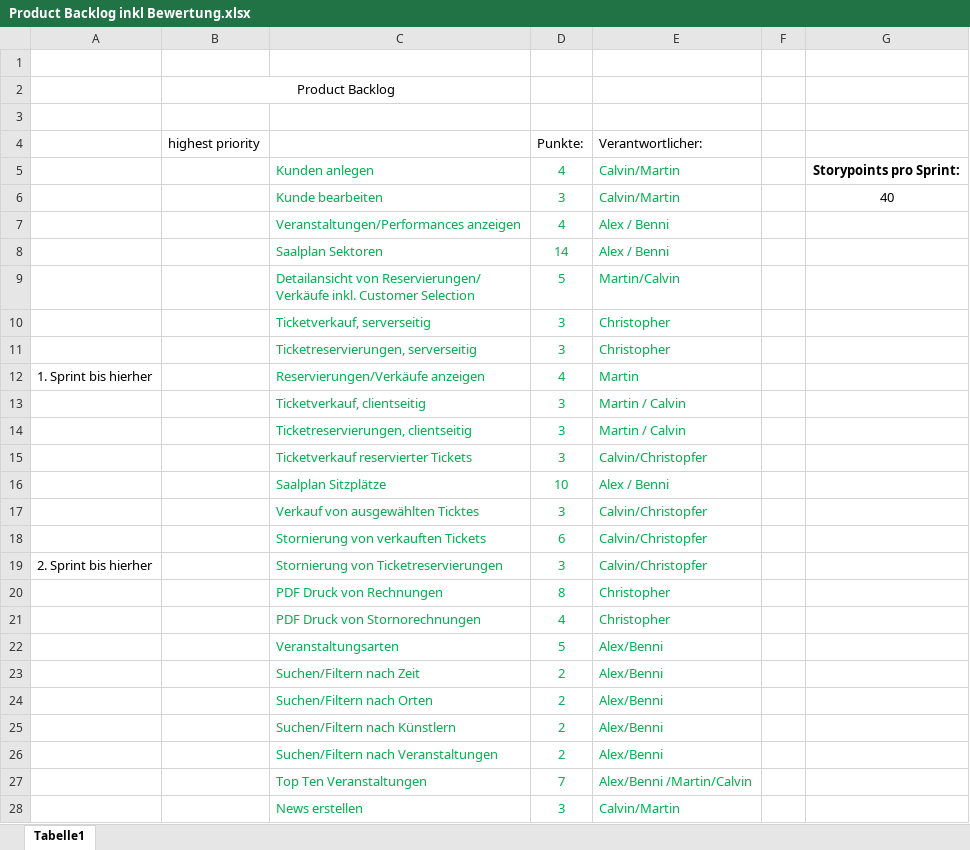
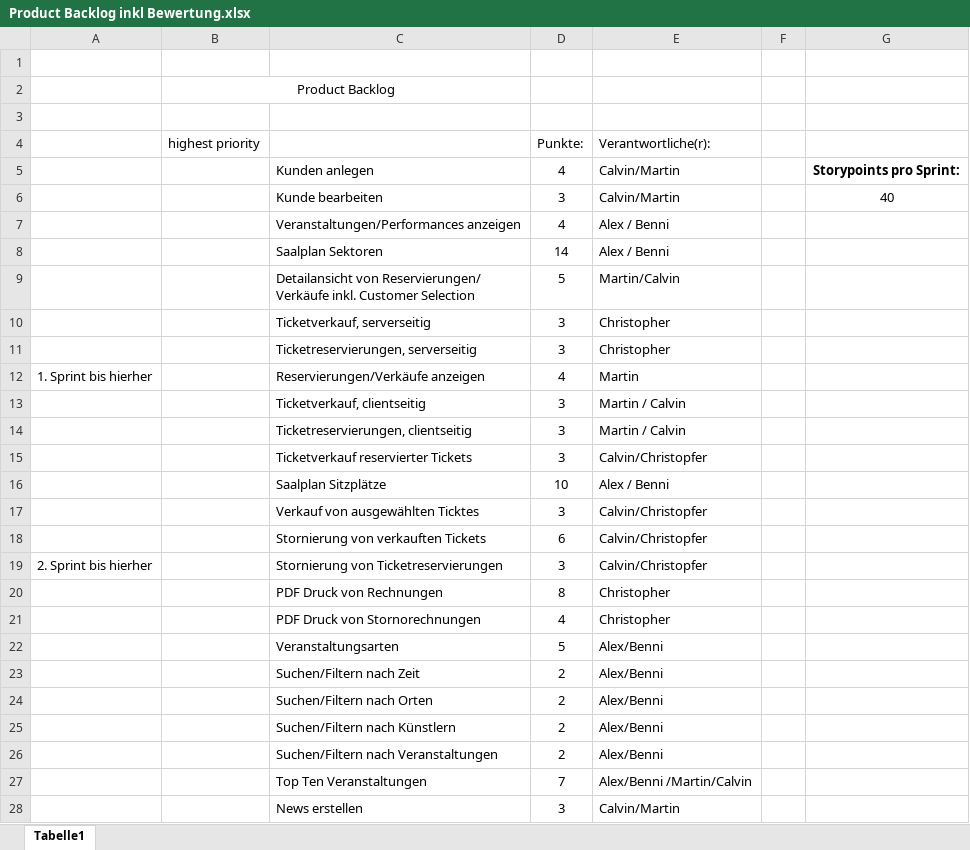
Before and after one commit to martin-kl/2017SS_SEPM_Ticketline, an Excel workbook: documents/Product Backlog inkl Bewertung.xlsx, sheet Tabelle1, drawn as a sheet; only a part is shown; values as stored, in another font and other column widths than the file's, no borders; the diff covers the shown part only; the diff names each change by its address in the sheet, - before the commit and + after, or states it on an @@ line.

Commit message:
added final formatted documents

```diff
--- a/documents/Product Backlog inkl Bewertung.xlsx (sheet Tabelle1)
+++ b/documents/Product Backlog inkl Bewertung.xlsx (sheet Tabelle1)
-E4: Verantwortlicher:
+E4: Verantwortliche(r):
-C5:E28 text colour: #00B050
+C5:E28 text colour: black
```
Also changed, not shown: cell formats elsewhere in this sheet, 11 other files.
